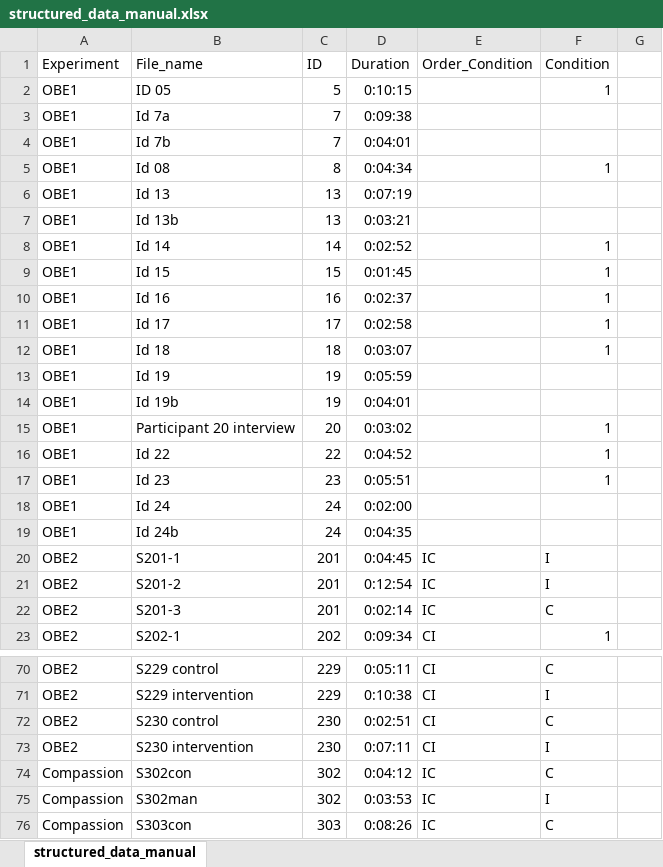
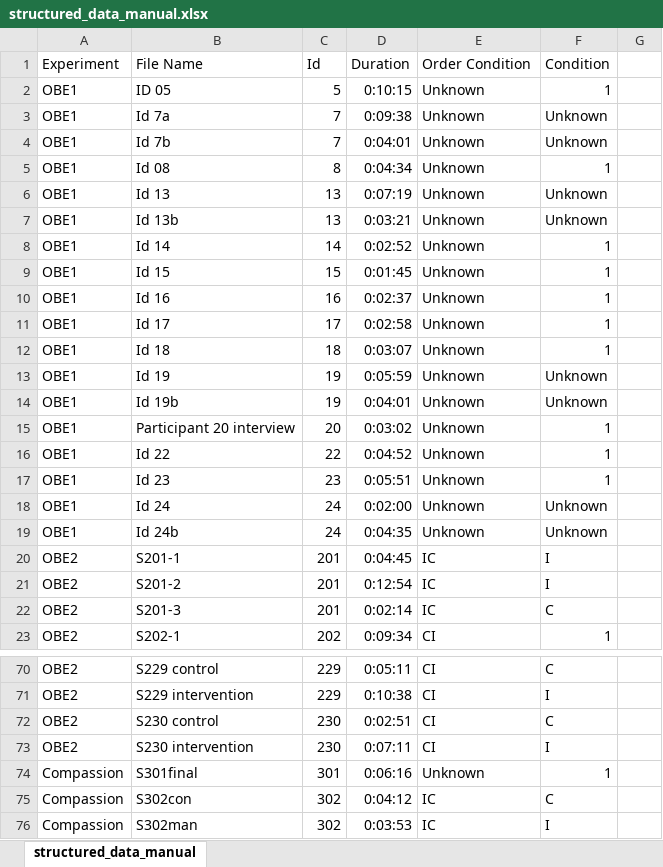
Before and after one commit to AfroDeivid/automatic-interviews-processing, an Excel workbook: interviews_corrected/structured_data_manual.xlsx, sheet structured_data_manual, drawn as a sheet; only a part is shown, gaps mark what is left out; the shorter side is filled out with more unchanged rows; values as stored, in another font and other column widths than the file's, no borders; conditional formats not drawn; the diff names each change by its address in the sheet, - before the commit and + after, or states it on an @@ line.

Commit message:
add visualisation for text analyssi & conditions

```diff
--- a/interviews_corrected/structured_data_manual.xlsx (sheet structured_data_manual)
+++ b/interviews_corrected/structured_data_manual.xlsx (sheet structured_data_manual)
-B1: File_name
+B1: File Name
-C1: ID
+C1: Id
-E1: Order_Condition
+E1: Order Condition
-E2:E19 (Order Condition): (empty)
+E2:E19 (Order Condition): Unknown
-F3:F4 (Condition): (empty)
+F3:F4 (Condition): Unknown
-F6:F7 (Condition): (empty)
+F6:F7 (Condition): Unknown
-F13:F14 (Condition): (empty)
+F13:F14 (Condition): Unknown
-F18:F19 (Condition): (empty)
+F18:F19 (Condition): Unknown
+row 74: Compassion | S301final | 301 | 0:06:16 | Unknown | 1
```
Also changed, not shown: 6 other files.
